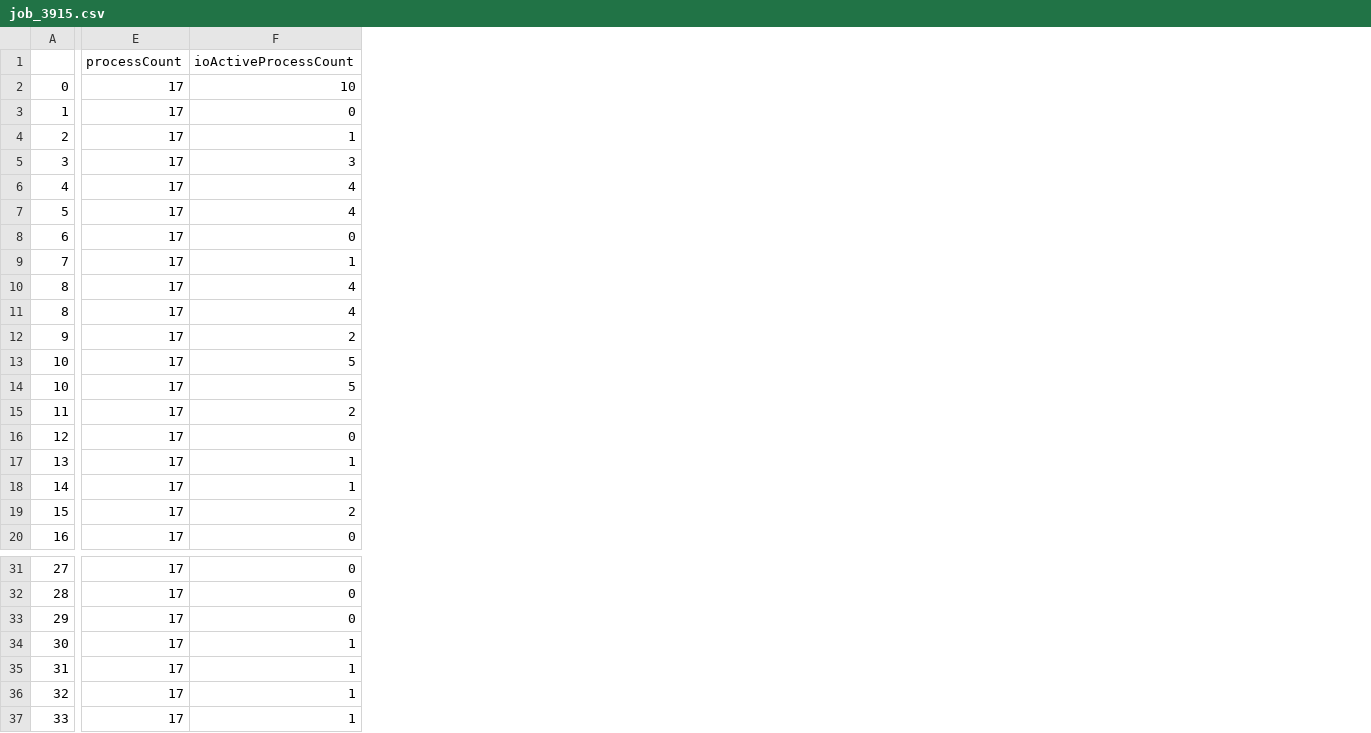
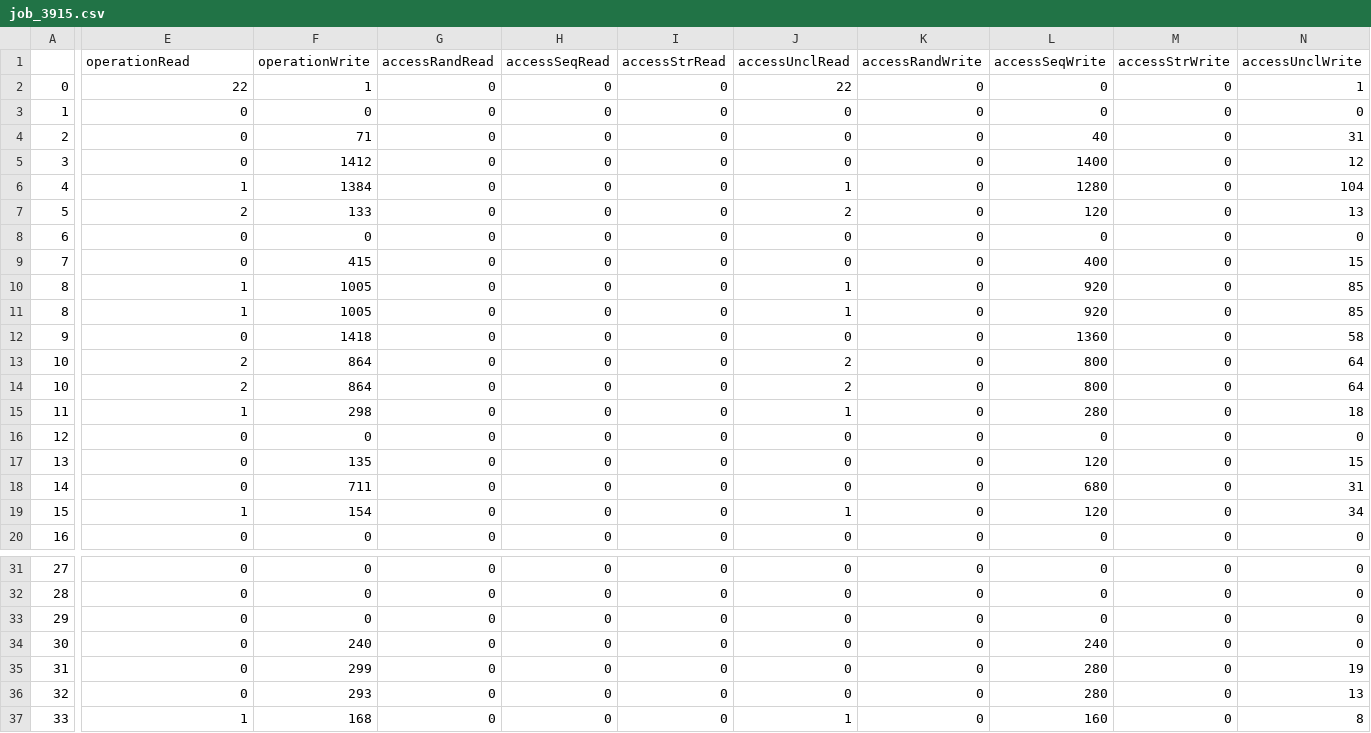
Before and after one commit to io-sea/recommendation-system, a CSV file: dataset_generation/dataset_generation/dataset_kiwi_validation/job_3915.csv, drawn as a sheet; only a part is shown, gaps mark what is left out; removed rows and columns are numbered as before the commit, all else as after; the diff covers the shown part only; the diff names each change by its address in the sheet, - before the commit and + after, or states it on an @@ line.

```diff
--- a/dataset_generation/dataset_generation/dataset_kiwi_validation/job_3915.csv
+++ b/dataset_generation/dataset_generation/dataset_kiwi_validation/job_3915.csv
-column E (processCount), rows 2-20: all 17; rows 31-37: all 17
+column F (operationWrite), rows 2-20: 1 | 0 | 71 | 1412 | 1384 | 133 | 0 | 415 | 1005 | 1005 | 1418 | 864 | 864 | 298 | 0 | 135 | 711 | 154 | 0; rows 31-37: 0 | 0 | 0 | 240 | 299 | 293 | 168
+column G (accessRandRead), rows 2-20: all 0; rows 31-37: all 0
+column H (accessSeqRead), rows 2-20: all 0; rows 31-37: all 0
+column I (accessStrRead), rows 2-20: all 0; rows 31-37: all 0
+column J (accessUnclRead), rows 2-20: 22 | 0 | 0 | 0 | 1 | 2 | 0 | 0 | 1 | 1 | 0 | 2 | 2 | 1 | 0 | 0 | 0 | 1 | 0; rows 31-37: 0 | 0 | 0 | 0 | 0 | 0 | 1
+column K (accessRandWrite), rows 2-20: all 0; rows 31-37: all 0
+column L (accessSeqWrite), rows 2-20: 0 | 0 | 40 | 1400 | 1280 | 120 | 0 | 400 | 920 | 920 | 1360 | 800 | 800 | 280 | 0 | 120 | 680 | 120 | 0; rows 31-37: 0 | 0 | 0 | 240 | 280 | 280 | 160
+column M (accessStrWrite), rows 2-20: all 0; rows 31-37: all 0
+column N (accessUnclWrite), rows 2-20: 1 | 0 | 31 | 12 | 104 | 13 | 0 | 15 | 85 | 85 | 58 | 64 | 64 | 18 | 0 | 15 | 31 | 34 | 0; rows 31-37: 0 | 0 | 0 | 0 | 19 | 13 | 8
-E1: ioActiveProcessCount
+E1: operationRead
-E2 (operationRead): 10
+E2 (operationRead): 22
-E4 (operationRead): 1
+E4 (operationRead): 0
-E5 (operationRead): 3
+E5 (operationRead): 0
-E6 (operationRead): 4
+E6 (operationRead): 1
-E7 (operationRead): 4
+E7 (operationRead): 2
-E9 (operationRead): 1
+E9 (operationRead): 0
-E10:E11 (operationRead): 4
+E10:E11 (operationRead): 1
-E12 (operationRead): 2
+E12 (operationRead): 0
-E13:E14 (operationRead): 5
+E13:E14 (operationRead): 2
-E15 (operationRead): 2
+E15 (operationRead): 1
-E17:E18 (operationRead): 1
+E17:E18 (operationRead): 0
-E19 (operationRead): 2
+E19 (operationRead): 1
-E34:E36 (operationRead): 1
+E34:E36 (operationRead): 0
```
Also changed, not shown: 35 edited cells elsewhere in this file, dataset_generation/dataset_generation/dataset_kiwi_validation/job_3907.csv, dataset_generation/dataset_generation/dataset_kiwi_validation/job_3908.csv, 15 other files.
